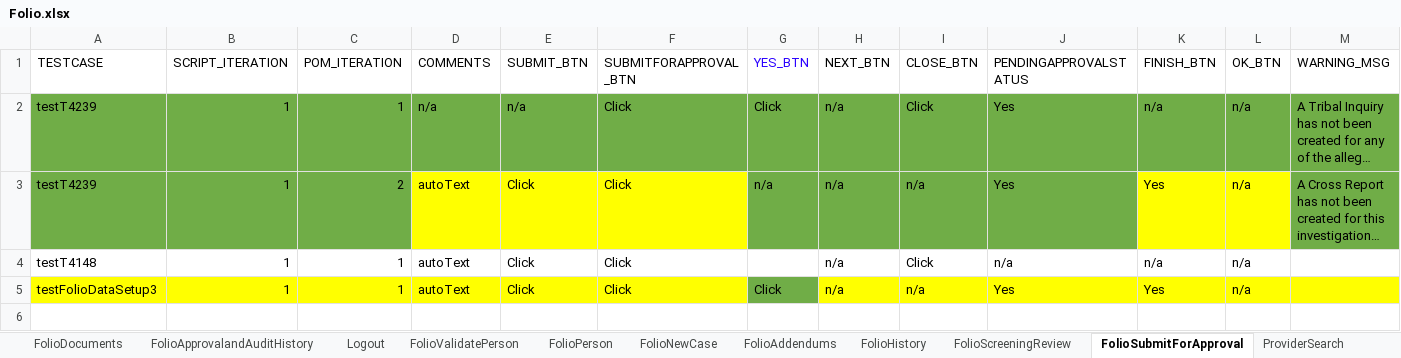
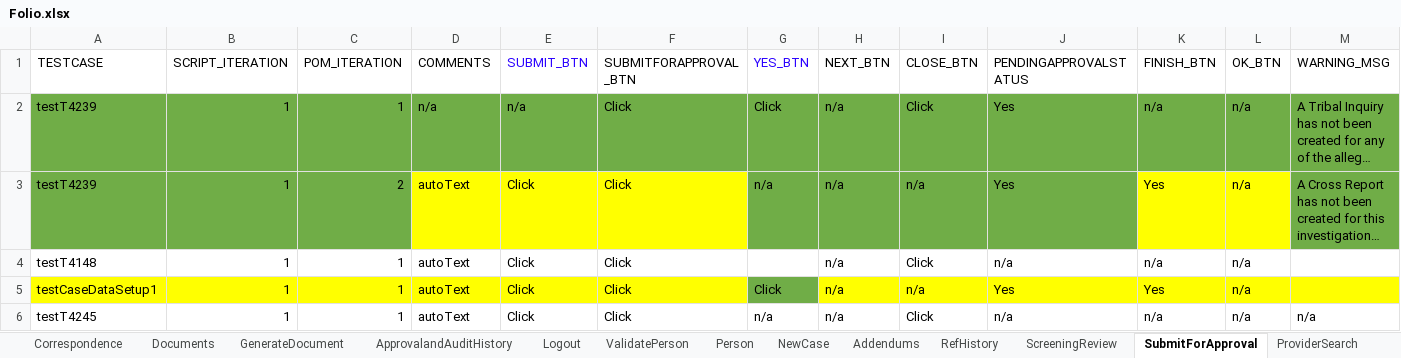
Before and after one commit to priya-singh4/POMExcelData, an Excel workbook: Folio.xlsx, sheet SubmitForApproval, drawn as a sheet; only a part is shown; long unchanged cells end in …; values as stored, in another font and other column widths than the file's, no borders; rows hold the shown columns only; the diff names each change by its address in the sheet, - before the commit and + after, or states it on an @@ line.

```diff
--- a/Folio.xlsx (sheet SubmitForApproval)
+++ b/Folio.xlsx (sheet SubmitForApproval)
-sheet tab: FolioDocuments
+sheet tab: Documents
-sheet tab: FolioApprovalandAuditHistory
+sheet tab: ApprovalandAuditHistory
-sheet tab: FolioValidatePerson
+sheet tab: ValidatePerson
-sheet tab: FolioPerson
+sheet tab: Person
-sheet tab: FolioNewCase
+sheet tab: NewCase
-sheet tab: FolioAddendums
+sheet tab: Addendums
-sheet tab: FolioHistory
+sheet tab: RefHistory
-sheet tab: FolioScreeningReview
+sheet tab: ScreeningReview
-sheet tab: FolioSubmitForApproval
+sheet tab: SubmitForApproval
+sheet tab: GenerateDocument
-E1 text colour: black
+E1 text colour: #2A00FF
-A5 (TESTCASE): testFolioDataSetup3
+A5 (TESTCASE): testCaseDataSetup1
+row 6: testT4245 | 1 | 1 | autoText | Click | Click | n/a | n/a | Click | n/a | n/a | n/a | n/a
```
Also changed, not shown: sheet Documents, sheet Person, sheet PromoteToCase, sheet Disposition, sheet Allegations, sheet ERR, 2 more sheets, other sheet tabs.
